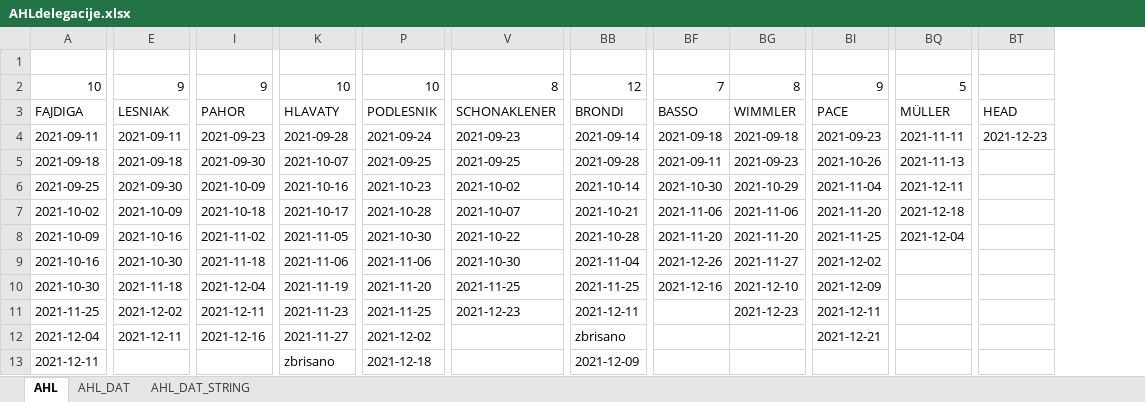
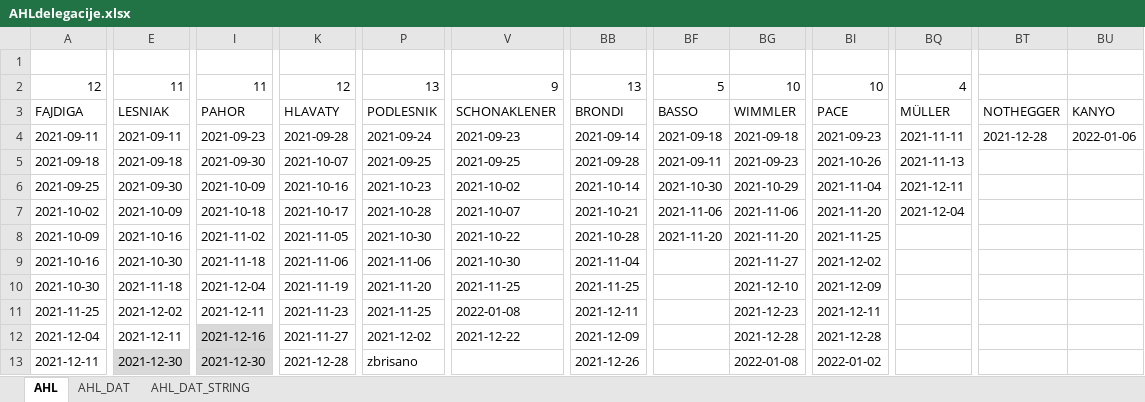
Before and after one commit to snojle23/delegacije, an Excel workbook: data/AHLdelegacije.xlsx, sheet AHL, drawn as a sheet; only a part is shown, gaps mark what is left out; values as stored, in another font and other column widths than the file's, no borders; removed rows and columns are numbered as before the commit, all else as after; rows hold the shown columns only; the diff covers the shown part only; the diff names each change by its address in the sheet, - before the commit and + after, or states it on an @@ line.

```diff
--- a/data/AHLdelegacije.xlsx (sheet AHL)
+++ b/data/AHLdelegacije.xlsx (sheet AHL)
-column BT, rows 3-4: HEAD | 2021-12-23
+column BT, rows 3-4: NOTHEGGER | 2021-12-28
+column BU, rows 3-4: KANYO | 2022-01-06
-row 2: 10 | 9 | 9 | 10 | 10 | 8 | 12 | 7 | 8 | 9 | 5
+row 2: 12 | 11 | 11 | 12 | 13 | 9 | 13 | 5 | 10 | 10 | 4
-BQ7: 2021-12-18
+BQ7: 2021-12-04
-BQ8: 2021-12-04
+BQ8: (empty)
-BF9: 2021-12-26
+BF9: (empty)
-BF10: 2021-12-16
+BF10: (empty)
-V11: 2021-12-23
+V11: 2022-01-08
-I12 fill: none
+I12 fill: #D9D9D9
-V12: (empty)
+V12: 2021-12-22
-BB12: zbrisano
+BB12: 2021-12-09
-BG12: (empty)
+BG12: 2021-12-28
-BI12: 2021-12-21
+BI12: 2021-12-28
-E13: (empty)
+E13: 2021-12-30
-E13 fill: none
+E13 fill: #D9D9D9
-I13 fill: none
+I13 fill: #D9D9D9
-I13: (empty)
+I13: 2021-12-30
-K13: zbrisano
+K13: 2021-12-28
-P13: 2021-12-18
+P13: zbrisano
-BB13: 2021-12-09
+BB13: 2021-12-26
-BG13: (empty)
+BG13: 2022-01-08
-BI13: (empty)
+BI13: 2022-01-02
```
Also changed, not shown: 14 added rows, 7 removed rows, 114 edited cells and cell formats elsewhere in this sheet, sheet AHL_DAT, sheet AHL_DAT_STRING, data/ICEHLdelegacije.xlsx, 5 other files.
